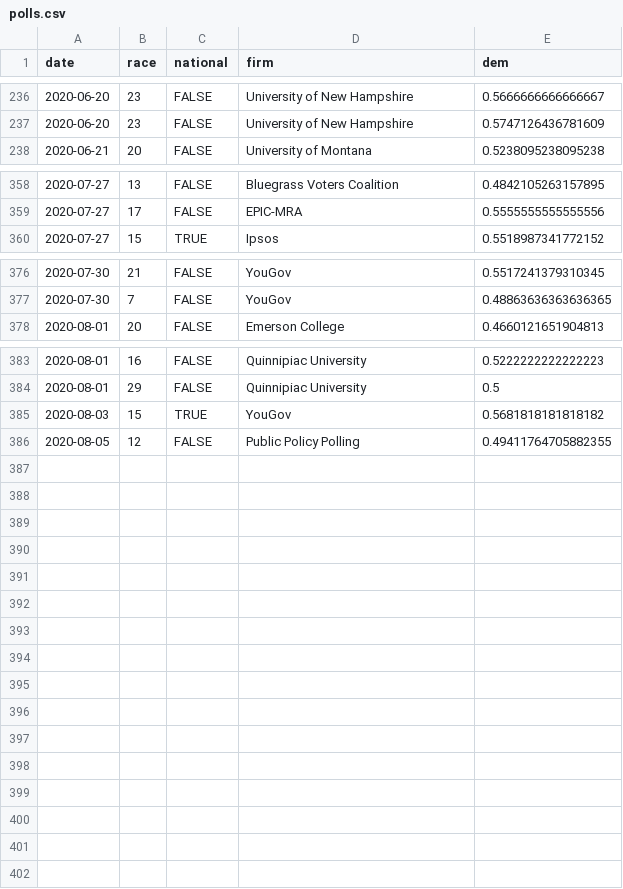
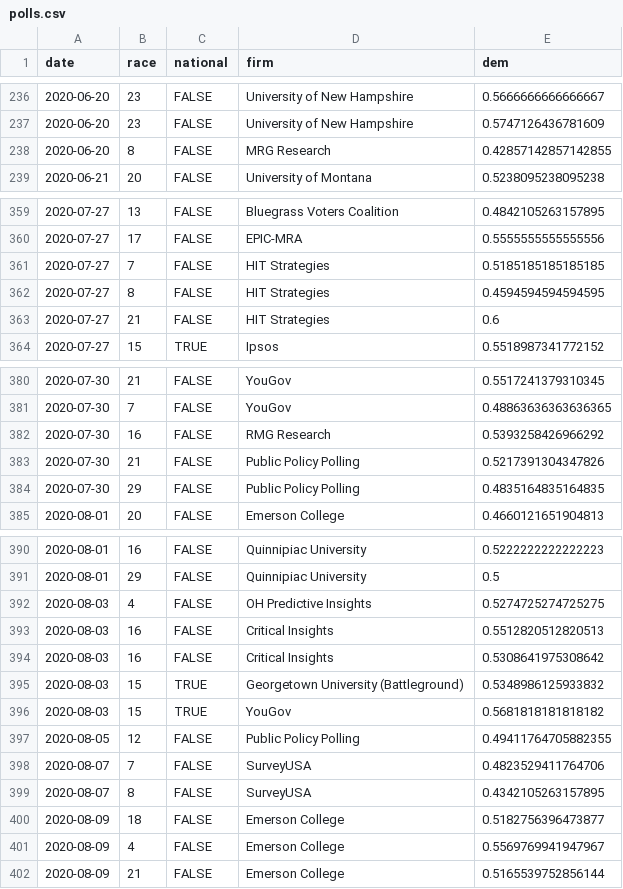
Before and after one commit to CoryMcCartan/senate, a CSV file: docs/polls.csv, drawn as a sheet; only a part is shown, gaps mark what is left out; the diff names each change by its address in the sheet, - before the commit and + after, or states it on an @@ line.

```diff
--- a/docs/polls.csv
+++ b/docs/polls.csv
+row 238: 2020-06-20 | 8 | FALSE | MRG Research | 0.42857142857142855
+row 361: 2020-07-27 | 7 | FALSE | HIT Strategies | 0.5185185185185185
+row 362: 2020-07-27 | 8 | FALSE | HIT Strategies | 0.4594594594594595
+row 363: 2020-07-27 | 21 | FALSE | HIT Strategies | 0.6
+row 382: 2020-07-30 | 16 | FALSE | RMG Research | 0.5393258426966292
+row 383: 2020-07-30 | 21 | FALSE | Public Policy Polling | 0.5217391304347826
+row 384: 2020-07-30 | 29 | FALSE | Public Policy Polling | 0.4835164835164835
+row 392: 2020-08-03 | 4 | FALSE | OH Predictive Insights | 0.5274725274725275
+row 393: 2020-08-03 | 16 | FALSE | Critical Insights | 0.5512820512820513
+row 394: 2020-08-03 | 16 | FALSE | Critical Insights | 0.5308641975308642
+row 395: 2020-08-03 | 15 | TRUE | Georgetown University (Battleground) | 0.5348986125933832
+row 398: 2020-08-07 | 7 | FALSE | SurveyUSA | 0.4823529411764706
+row 399: 2020-08-07 | 8 | FALSE | SurveyUSA | 0.4342105263157895
+row 400: 2020-08-09 | 18 | FALSE | Emerson College | 0.5182756396473877
+row 401: 2020-08-09 | 4 | FALSE | Emerson College | 0.5569769941947967
+row 402: 2020-08-09 | 21 | FALSE | Emerson College | 0.5165539752856144
```
Also changed, not shown: docs/history.csv, docs/race_history.csv, 2 other files.
